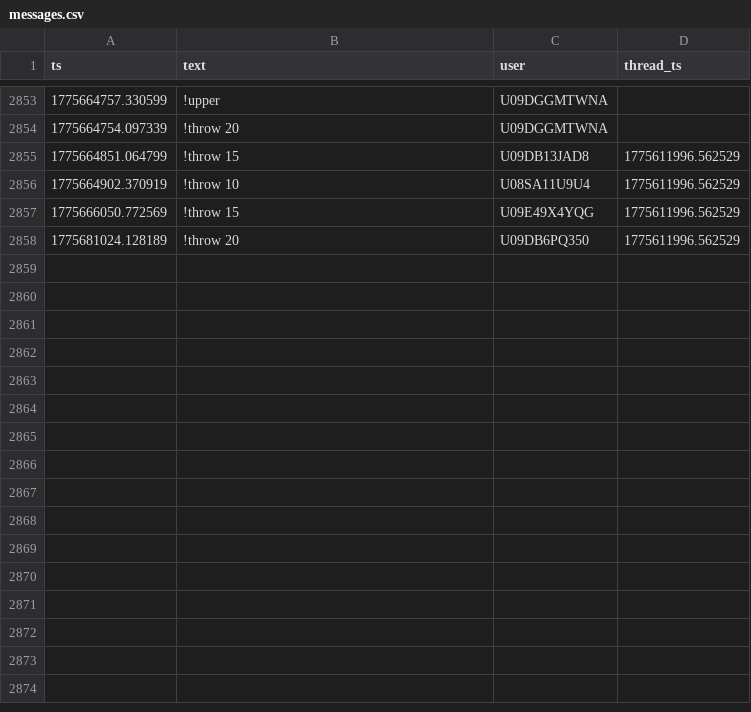
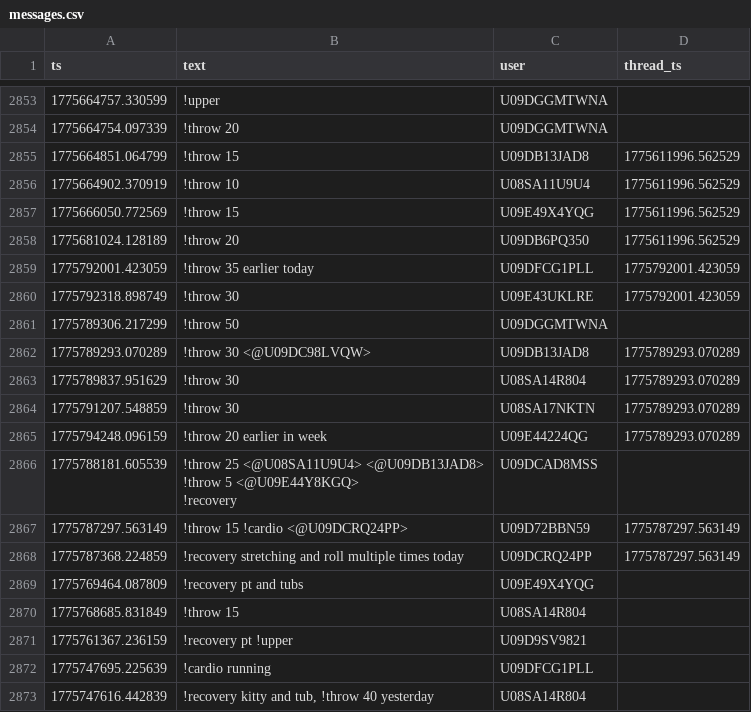
Before and after one commit to MGreenberg58/slackbot-main, a CSV file: messages.csv, drawn as a sheet; only a part is shown, gaps mark what is left out; ↵ is a line break in a cell; the diff names each change by its address in the sheet, - before the commit and + after, or states it on an @@ line.

```diff
--- a/messages.csv
+++ b/messages.csv
+row 2859: 1775792001.423059 | !throw 35 earlier today | U09DFCG1PLL | 1775792001.423059
+row 2860: 1775792318.898749 | !throw 30 | U09E43UKLRE | 1775792001.423059
+row 2861: 1775789306.217299 | !throw 50 | U09DGGMTWNA
+row 2862: 1775789293.070289 | !throw 30 <@U09DC98LVQW> | U09DB13JAD8 | 1775789293.070289
+row 2863: 1775789837.951629 | !throw 30 | U08SA14R804 | 1775789293.070289
+row 2864: 1775791207.548859 | !throw 30 | U08SA17NKTN | 1775789293.070289
+row 2865: 1775794248.096159 | !throw 20 earlier in week | U09E44224QG | 1775789293.070289
+row 2866: 1775788181.605539 | !throw 25 <@U08SA11U9U4> <@U09DB13JAD8> ↵ !throw 5 <@U09E44Y8KGQ> ↵ !recovery | U09DCAD8MSS
+row 2867: 1775787297.563149 | !throw 15 !cardio <@U09DCRQ24PP> | U09D72BBN59 | 1775787297.563149
+row 2868: 1775787368.224859 | !recovery stretching and roll multiple times today | U09DCRQ24PP | 1775787297.563149
+row 2869: 1775769464.087809 | !recovery pt and tubs | U09E49X4YQG
+row 2870: 1775768685.831849 | !throw 15 | U08SA14R804
+row 2871: 1775761367.236159 | !recovery pt !upper | U09D9SV9821
+row 2872: 1775747695.225639 | !cardio running | U09DFCG1PLL
+row 2873: 1775747616.442839 | !recovery kitty and tub, !throw 40 yesterday | U08SA14R804
```
